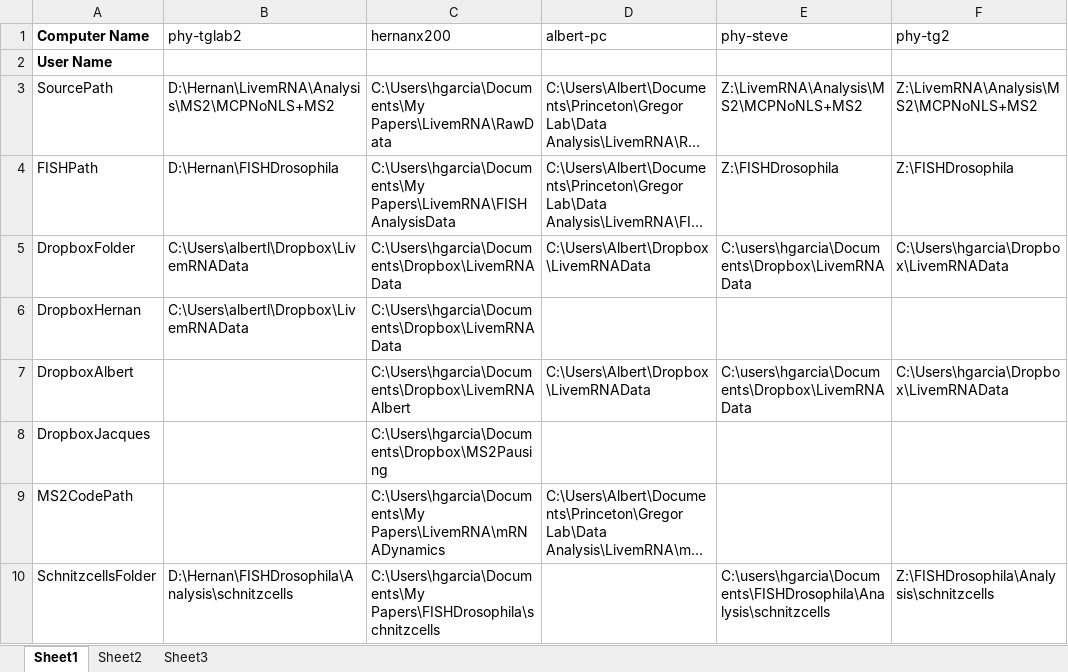
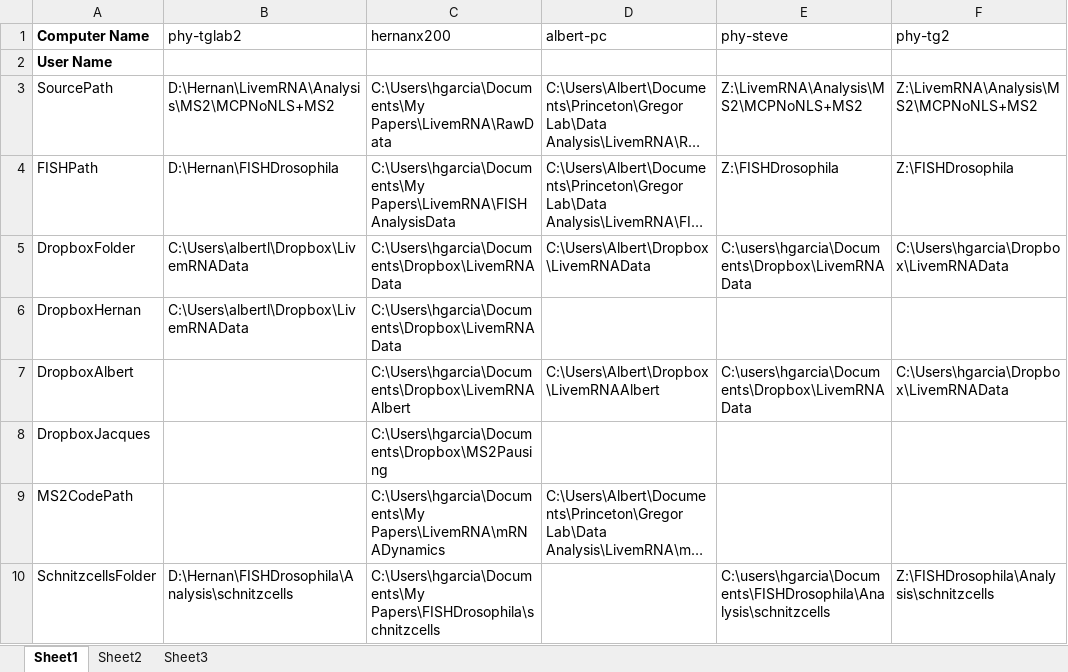
Before and after one commit to GarciaLab/mRNADynamics, an Excel workbook: ComputerFolders.xlsx, sheet Sheet1, drawn as a sheet; only a part is shown; long unchanged cells end in …; values as stored, in another font and other column widths than the file's, no borders; the diff names each change by its address in the sheet, - before the commit and + after, or states it on an @@ line.

Commit message:
Fix to ComputerFolders

```diff
--- a/ComputerFolders.xlsx (sheet Sheet1)
+++ b/ComputerFolders.xlsx (sheet Sheet1)
-D7 (albert-pc): C:\Users\Albert\Dropbox\LivemRNAData
+D7 (albert-pc): C:\Users\Albert\Dropbox\LivemRNAAlbert
```
Also changed, not shown: 1 other file.
